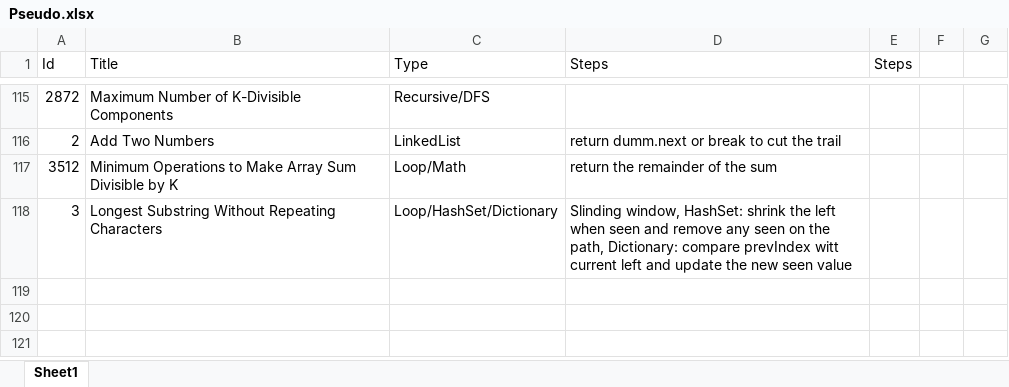
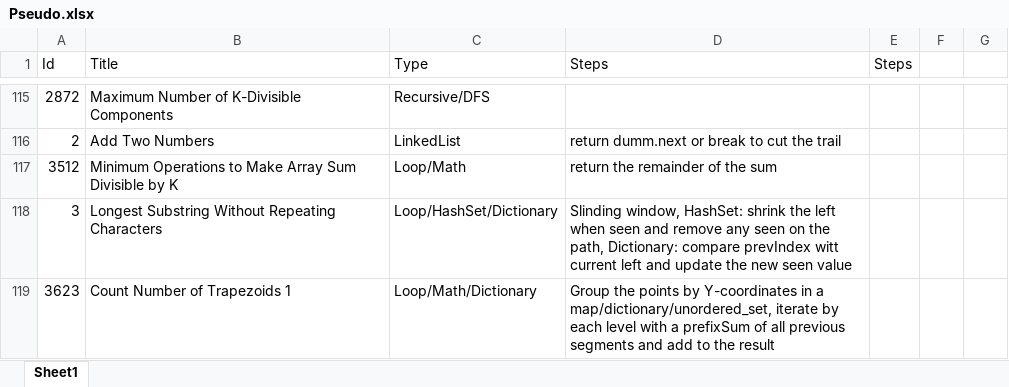
Before and after one commit to Mvrs10/LC_Solutions, an Excel workbook: Pseudo.xlsx, sheet Sheet1, drawn as a sheet; only a part is shown, gaps mark what is left out; values as stored, in another font and other column widths than the file's, no borders; the diff names each change by its address in the sheet, - before the commit and + after, or states it on an @@ line.

Commit message:
Count Number Of Trapezoids 1.

```diff
--- a/Pseudo.xlsx (sheet Sheet1)
+++ b/Pseudo.xlsx (sheet Sheet1)
+row 119: 3623 | Count Number of Trapezoids 1 | Loop/Math/Dictionary | Group the points by Y-coordinates in a map/dictionary/unordered_set, iterate by each level with a prefixSum of all previous segments and add to the result
```
Also changed, not shown: 3 other files.
